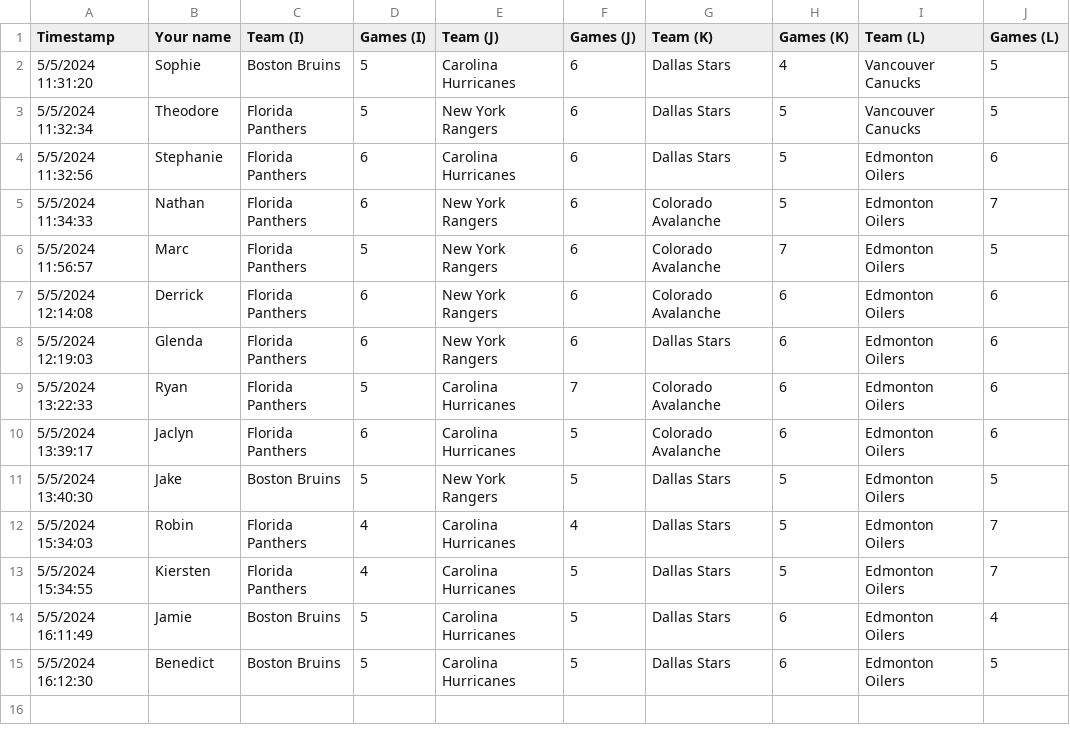
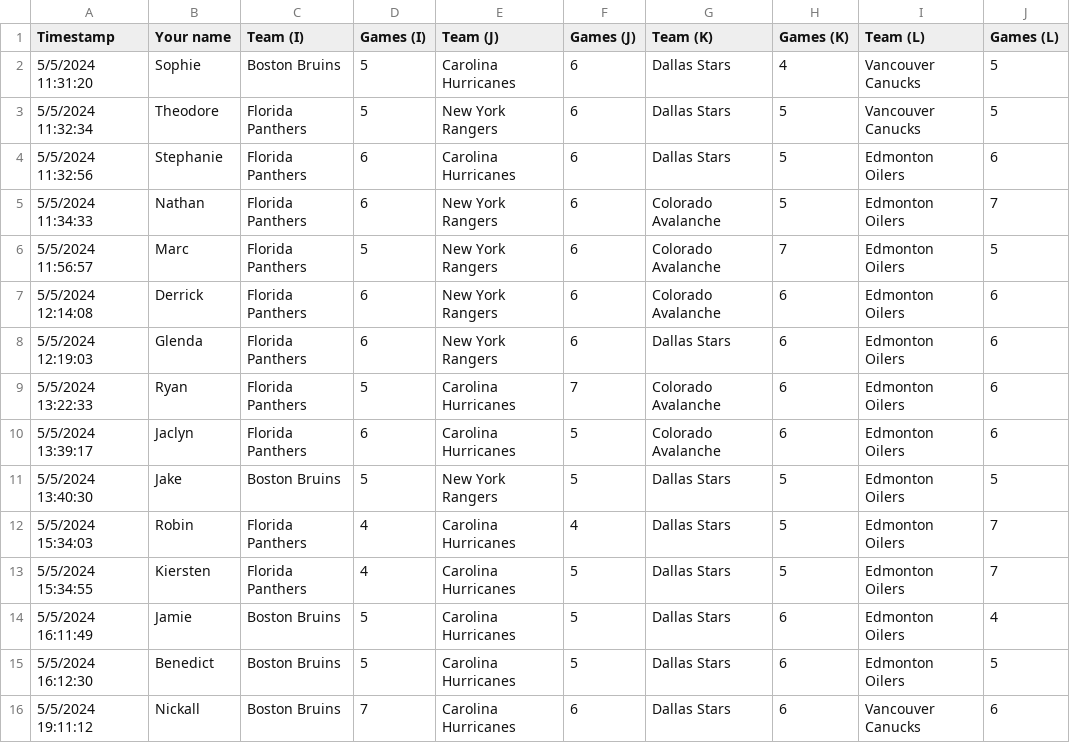
Before and after one commit to marc2982/hockeydraft, a CSV file: round2.csv, drawn as a sheet; the diff names each change by its address in the sheet, - before the commit and + after, or states it on an @@ line.

Commit message:
Add main summary table

```diff
--- a/round2.csv
+++ b/round2.csv
+row 16: 5/5/2024 19:11:12 | Nickall | Boston Bruins | 7 | Carolina Hurricanes | 6 | Dallas Stars | 6 | Vancouver Canucks | 6
```
Also changed, not shown: 3 other files.
